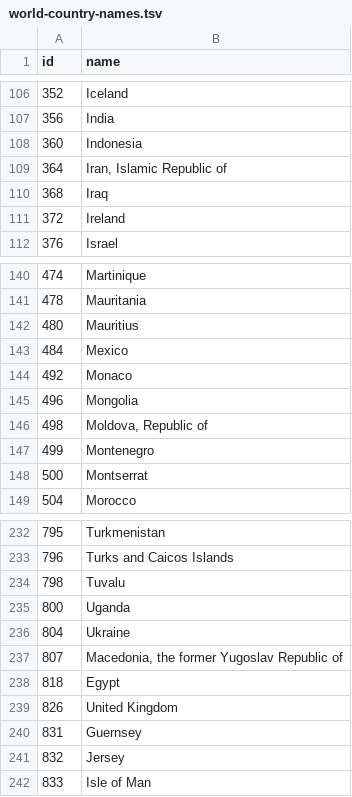
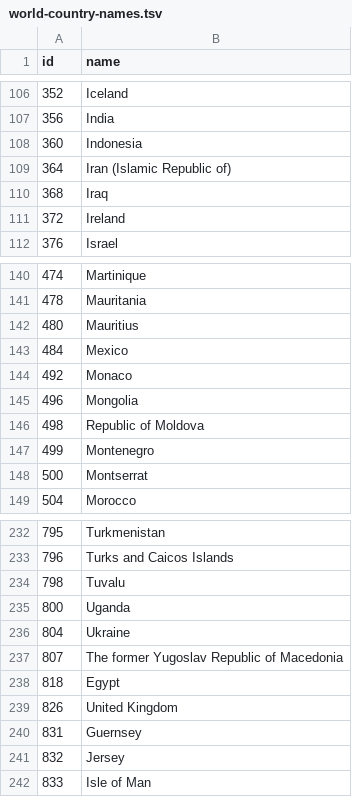
Before and after one commit to hardtmad/Food-Balance-Around-the-World, a TSV file: world-country-names.tsv, drawn as a sheet; only a part is shown, gaps mark what is left out; the diff covers the shown part only.

Commit message:
Clean up country names to match 2013.csv

```diff
--- a/world-country-names.tsv
+++ b/world-country-names.tsv
@@ -108,3 +108,3 @@ id	name
 360	Indonesia
-364	Iran, Islamic Republic of
+364	Iran (Islamic Republic of)
 368	Iraq
@@ -145,3 +145,3 @@ id	name
 496	Mongolia
-498	Moldova, Republic of
+498	Republic of Moldova
 499	Montenegro
@@ -236,3 +236,3 @@ id	name
 804	Ukraine
-807	Macedonia, the former Yugoslav Republic of
+807	The former Yugoslav Republic of Macedonia
 818	Egypt
```
Also changed, not shown: 8 edited cells elsewhere in this file.
